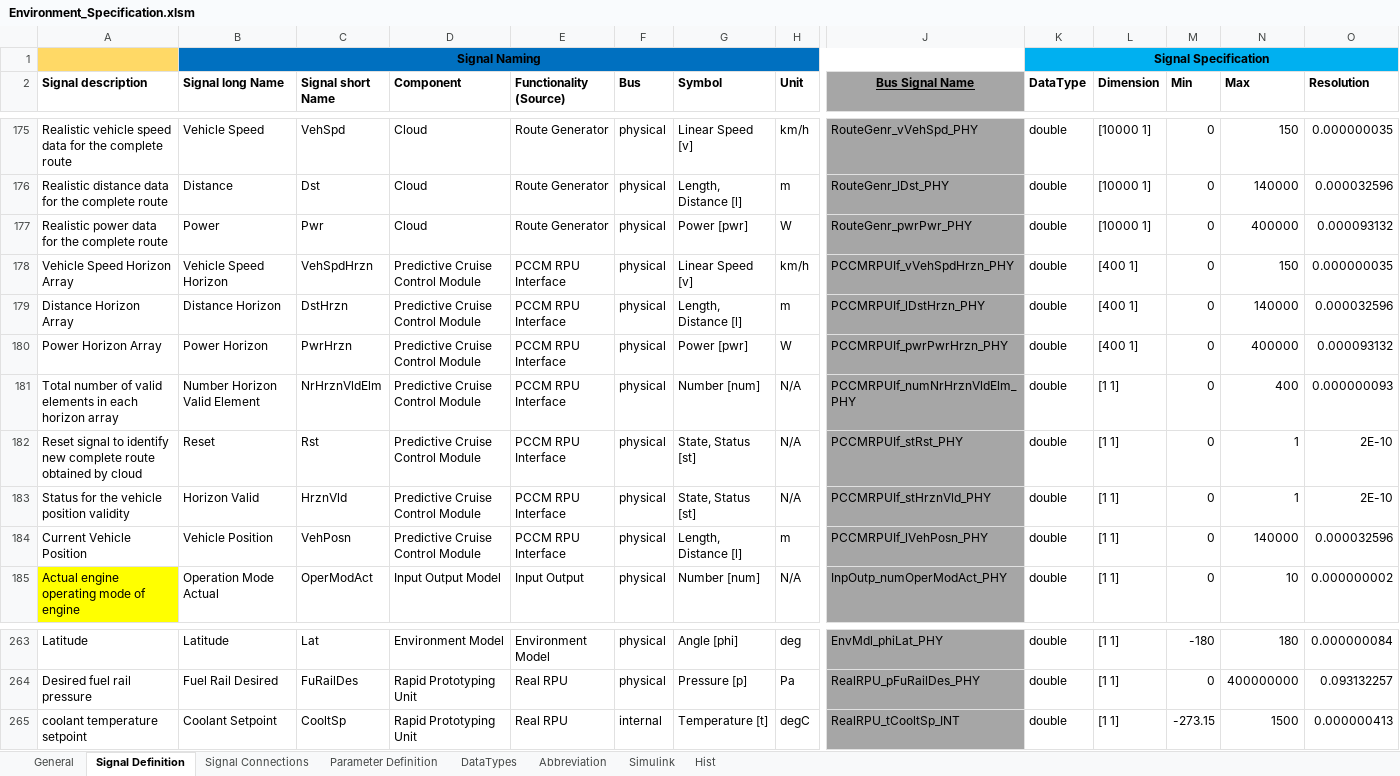
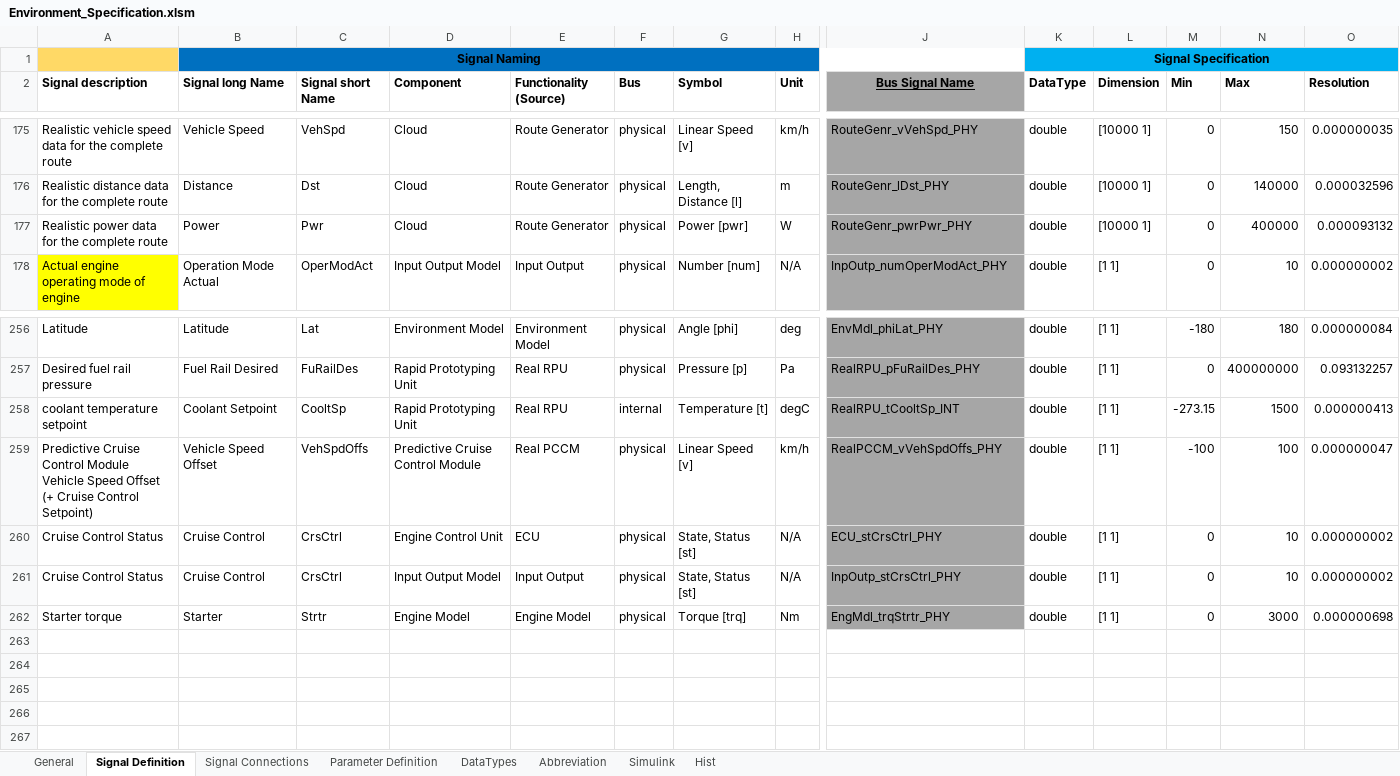
Before and after one commit to eozatay/optitruck_simulator, an Excel workbook: Environment_Specification.xlsm, sheet Signal Definition, drawn as a sheet; only a part is shown, gaps mark what is left out; values as stored, in another font and other column widths than the file's, no borders; charts and pictures not drawn; removed rows and columns are numbered as before the commit, all else as after; rows hold the shown columns only; the diff covers the shown part only; the diff names each change by its address in the sheet, - before the commit and + after, or states it on an @@ line.

Commit message:
Auto generated HIL version of latest EnvSpec

```diff
--- a/Environment_Specification.xlsm (sheet Signal Definition)
+++ b/Environment_Specification.xlsm (sheet Signal Definition)
-row 178: Vehicle Speed Horizon Array | Vehicle Speed Horizon | VehSpdHrzn | Predictive Cruise Control Module | PCCM RPU Interface | physical | Linear Speed [v] | km/h | PCCMRPUIf_vVehSpdHrzn_PHY | double | [400 1] | 0 | 150 | 0.000000035
-row 179: Distance Horizon Array | Distance Horizon | DstHrzn | Predictive Cruise Control Module | PCCM RPU Interface | physical | Length, Distance [l] | m | PCCMRPUIf_lDstHrzn_PHY | double | [400 1] | 0 | 140000 | 0.000032596
-row 180: Power Horizon Array | Power Horizon | PwrHrzn | Predictive Cruise Control Module | PCCM RPU Interface | physical | Power [pwr] | W | PCCMRPUIf_pwrPwrHrzn_PHY | double | [400 1] | 0 | 400000 | 0.000093132
-row 181: Total number of valid elements in each horizon array | Number Horizon Valid Element | NrHrznVldElm | Predictive Cruise Control Module | PCCM RPU Interface | physical | Number [num] | N/A | PCCMRPUIf_numNrHrznVldElm_PHY | double | [1 1] | 0 | 400 | 0.000000093
-row 182: Reset signal to identify new complete route obtained by cloud | Reset | Rst | Predictive Cruise Control Module | PCCM RPU Interface | physical | State, Status [st] | N/A | PCCMRPUIf_stRst_PHY | double | [1 1] | 0 | 1 | 2E-10
-row 183: Status for the vehicle position validity | Horizon Valid | HrznVld | Predictive Cruise Control Module | PCCM RPU Interface | physical | State, Status [st] | N/A | PCCMRPUIf_stHrznVld_PHY | double | [1 1] | 0 | 1 | 2E-10
-row 184: Current Vehicle Position | Vehicle Position | VehPosn | Predictive Cruise Control Module | PCCM RPU Interface | physical | Length, Distance [l] | m | PCCMRPUIf_lVehPosn_PHY | double | [1 1] | 0 | 140000 | 0.000032596
+row 259: Predictive Cruise Control Module Vehicle Speed Offset (+ Cruise Control Setpoint) | Vehicle Speed Offset | VehSpdOffs | Predictive Cruise Control Module | Real PCCM | physical | Linear Speed [v] | km/h | RealPCCM_vVehSpdOffs_PHY | double | [1 1] | -100 | 100 | 0.000000047
+row 260: Cruise Control Status | Cruise Control | CrsCtrl | Engine Control Unit | ECU | physical | State, Status [st] | N/A | ECU_stCrsCtrl_PHY | double | [1 1] | 0 | 10 | 0.000000002
+row 261: Cruise Control Status | Cruise Control | CrsCtrl | Input Output Model | Input Output | physical | State, Status [st] | N/A | InpOutp_stCrsCtrl_PHY | double | [1 1] | 0 | 10 | 0.000000002
+row 262: Starter torque | Starter | Strtr | Engine Model | Engine Model | physical | Torque [trq] | Nm | EngMdl_trqStrtr_PHY | double | [1 1] | 0 | 3000 | 0.000000698
```
Also changed, not shown: 2 added rows, 2 removed rows and 50 edited cells elsewhere in this sheet, sheet Signal Connections, sheet Hist, sheet Simulink, formulas that keep their value, charts or pictures.
